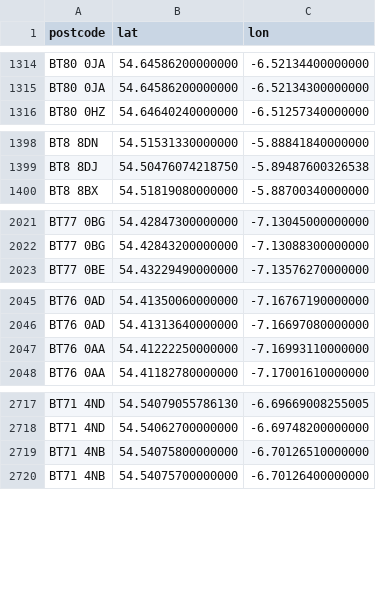
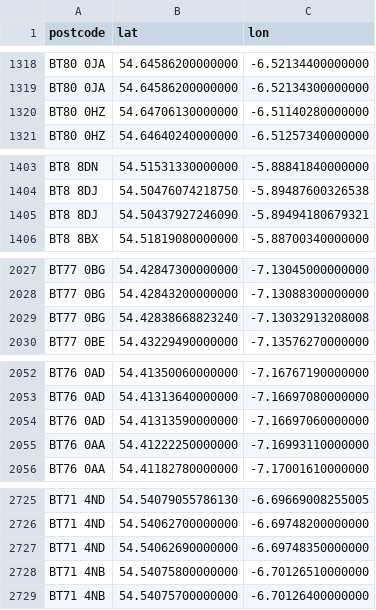
Before and after one commit to osm-uk/NI-Postcodes, a CSV file: data/NI-postcodes.csv, drawn as a sheet; only a part is shown, gaps mark what is left out; the diff covers the shown part only.

```diff
--- a/data/NI-postcodes.csv
+++ b/data/NI-postcodes.csv
@@ -1315,2 +1319,3 @@ BT80 0JA,54.64586200000000,-6.52134400000000
 BT80 0JA,54.64586200000000,-6.52134300000000
+BT80 0HZ,54.64706130000000,-6.51140280000000
 BT80 0HZ,54.64640240000000,-6.51257340000000
@@ -1399,2 +1404,3 @@ BT8 8DN,54.51531330000000,-5.88841840000000
 BT8 8DJ,54.50476074218750,-5.89487600326538
+BT8 8DJ,54.50437927246090,-5.89494180679321
 BT8 8BX,54.51819080000000,-5.88700340000000
@@ -2022,2 +2028,3 @@ BT77 0BG,54.42847300000000,-7.13045000000000
 BT77 0BG,54.42843200000000,-7.13088300000000
+BT77 0BG,54.42838668823240,-7.13032913208008
 BT77 0BE,54.43229490000000,-7.13576270000000
@@ -2046,2 +2053,3 @@ BT76 0AD,54.41350060000000,-7.16767190000000
 BT76 0AD,54.41313640000000,-7.16697080000000
+BT76 0AD,54.41313590000000,-7.16697060000000
 BT76 0AA,54.41222250000000,-7.16993110000000
@@ -2718,2 +2726,3 @@ BT71 4ND,54.54079055786130,-6.69669008255005
 BT71 4ND,54.54062700000000,-6.69748200000000
+BT71 4ND,54.54062690000000,-6.69748350000000
 BT71 4NB,54.54075800000000,-6.70126510000000
```
Also changed, not shown: 29 added rows elsewhere in this file.
